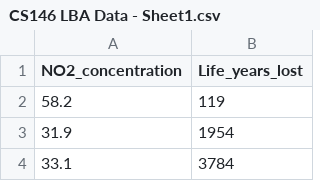
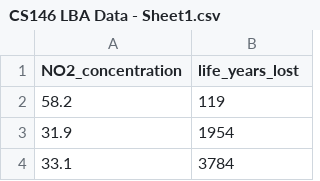
Before and after one commit to Nino-Zh/CS146-LBA-Data, a CSV file: CS146 LBA Data - Sheet1.csv, drawn as a sheet; only a part is shown.

Commit message:
Update CS146 LBA Data - Sheet1.csv

```diff
--- a/CS146 LBA Data - Sheet1.csv
+++ b/CS146 LBA Data - Sheet1.csv
@@ -1,2 +1,2 @@
-"NO2_concentration","Life_years_lost"
+"NO2_concentration","life_years_lost"
 58.2,119
```
